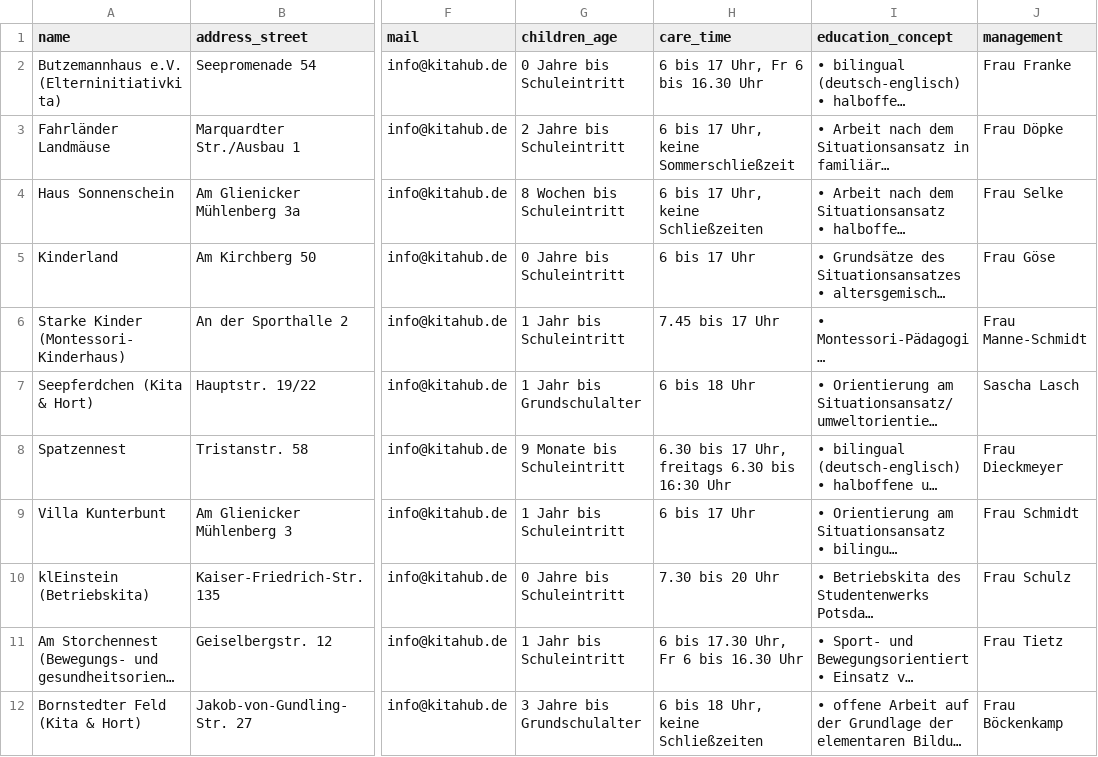
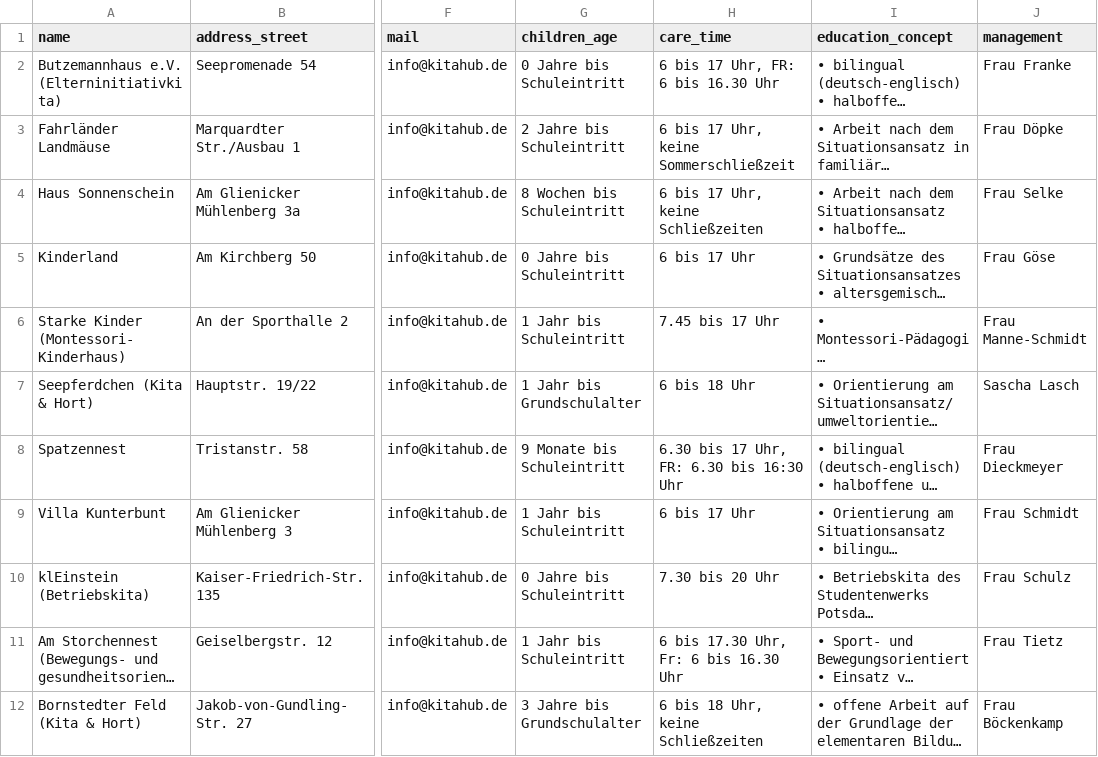
Before and after one commit to roschaefer/kitahub, a CSV file: db/seed_data/nurseries.csv, drawn as a sheet; only a part is shown, gaps mark what is left out; long unchanged cells end in …; the diff names each change by its address in the sheet, - before the commit and + after, or states it on an @@ line.

```diff
--- a/db/seed_data/nurseries.csv
+++ b/db/seed_data/nurseries.csv
-H2 (care_time): 6 bis 17 Uhr, Fr 6 bis 16.30 Uhr
+H2 (care_time): 6 bis 17 Uhr, FR: 6 bis 16.30 Uhr
-H8 (care_time): 6.30 bis 17 Uhr, freitags 6.30 bis 16:30 Uhr
+H8 (care_time): 6.30 bis 17 Uhr, FR: 6.30 bis 16:30 Uhr
-H11 (care_time): 6 bis 17.30 Uhr, Fr 6 bis 16.30 Uhr
+H11 (care_time): 6 bis 17.30 Uhr, Fr: 6 bis 16.30 Uhr
```
Also changed, not shown: 4 other files.
